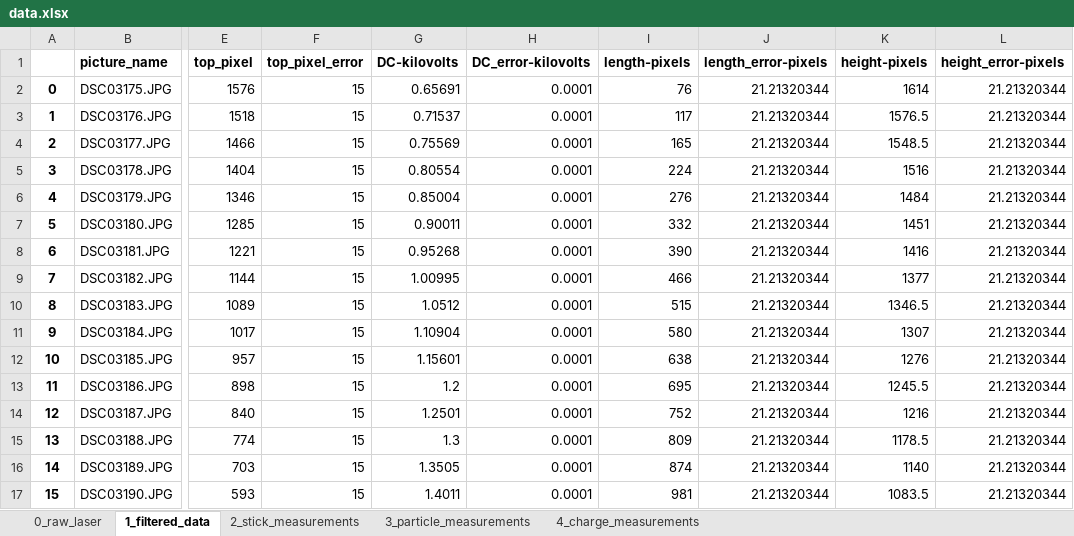
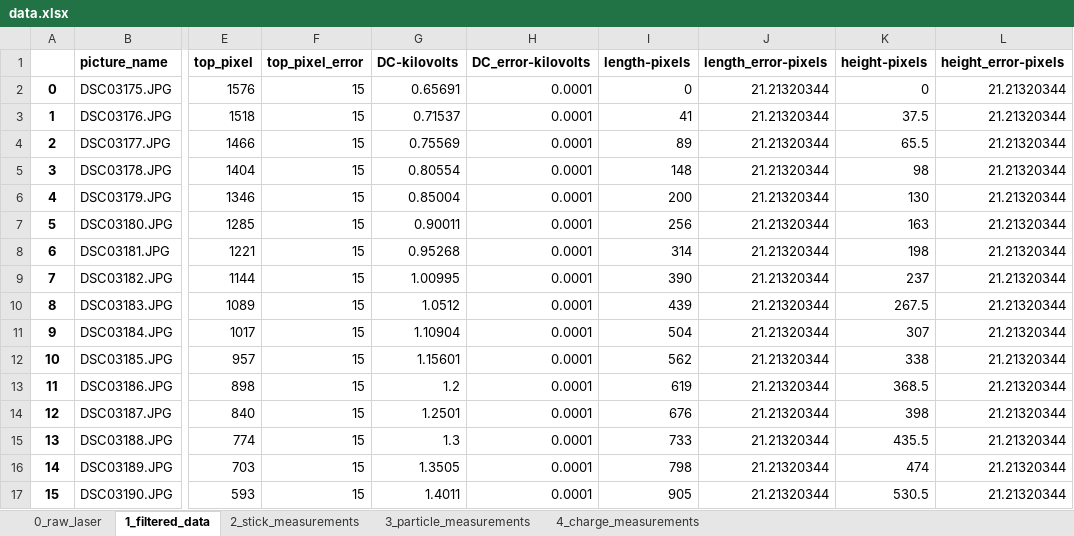
Before and after one commit to Akensio/paul-trap-experiment-data, an Excel workbook: data.xlsx, sheet 1_filtered_data, drawn as a sheet; only a part is shown, gaps mark what is left out; values as stored, in another font and other column widths than the file's, no borders; the diff covers the shown part only; the diff names each change by its address in the sheet, - before the commit and + after, or states it on an @@ line.

Commit message:
Tried fixing length and height calculation

```diff
--- a/data.xlsx (sheet 1_filtered_data)
+++ b/data.xlsx (sheet 1_filtered_data)
-I2 (length-pixels): 76
+I2 (length-pixels): 0
-K2 (height-pixels): 1614
+K2 (height-pixels): 0
-I3 (length-pixels): 117
+I3 (length-pixels): 41
-K3 (height-pixels): 1576.5
+K3 (height-pixels): 37.5
-I4 (length-pixels): 165
+I4 (length-pixels): 89
-K4 (height-pixels): 1548.5
+K4 (height-pixels): 65.5
-I5 (length-pixels): 224
+I5 (length-pixels): 148
-K5 (height-pixels): 1516
+K5 (height-pixels): 98
-I6 (length-pixels): 276
+I6 (length-pixels): 200
-K6 (height-pixels): 1484
+K6 (height-pixels): 130
-I7 (length-pixels): 332
+I7 (length-pixels): 256
-K7 (height-pixels): 1451
+K7 (height-pixels): 163
-I8 (length-pixels): 390
+I8 (length-pixels): 314
-K8 (height-pixels): 1416
+K8 (height-pixels): 198
-I9 (length-pixels): 466
+I9 (length-pixels): 390
-K9 (height-pixels): 1377
+K9 (height-pixels): 237
-I10 (length-pixels): 515
+I10 (length-pixels): 439
-K10 (height-pixels): 1346.5
+K10 (height-pixels): 267.5
-I11 (length-pixels): 580
+I11 (length-pixels): 504
-K11 (height-pixels): 1307
+K11 (height-pixels): 307
-I12 (length-pixels): 638
+I12 (length-pixels): 562
-K12 (height-pixels): 1276
+K12 (height-pixels): 338
-I13 (length-pixels): 695
+I13 (length-pixels): 619
-K13 (height-pixels): 1245.5
+K13 (height-pixels): 368.5
-I14 (length-pixels): 752
+I14 (length-pixels): 676
-K14 (height-pixels): 1216
+K14 (height-pixels): 398
-I15 (length-pixels): 809
+I15 (length-pixels): 733
-K15 (height-pixels): 1178.5
+K15 (height-pixels): 435.5
-I16 (length-pixels): 874
+I16 (length-pixels): 798
-K16 (height-pixels): 1140
+K16 (height-pixels): 474
-I17 (length-pixels): 981
+I17 (length-pixels): 905
-K17 (height-pixels): 1083.5
+K17 (height-pixels): 530.5
```
Also changed, not shown: 26 edited cells elsewhere in this sheet, 5 other files.
